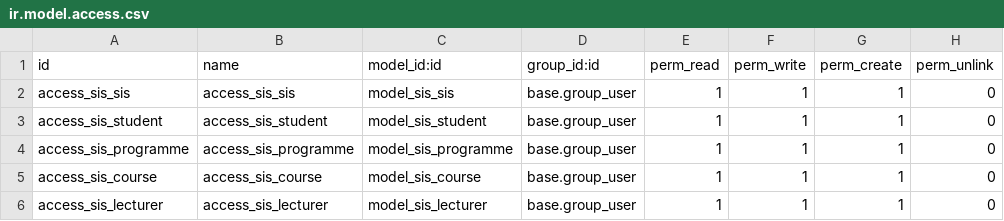
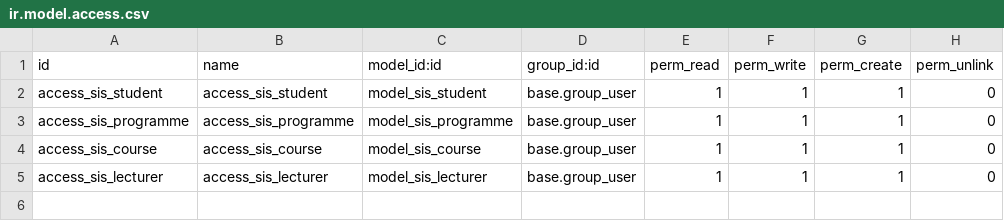
Before and after one commit to clariceDB/SIS-Dev, a CSV file: sis/security/ir.model.access.csv, drawn as a sheet.

Commit message:
Fixed error

```diff
--- a/sis/security/ir.model.access.csv
+++ b/sis/security/ir.model.access.csv
@@ -1,3 +1,2 @@
 id,name,model_id:id,group_id:id,perm_read,perm_write,perm_create,perm_unlink
-access_sis_sis,access_sis_sis,model_sis_sis,base.group_user,1,1,1,0
 access_sis_student,access_sis_student,model_sis_student,base.group_user,1,1,1,0
```
